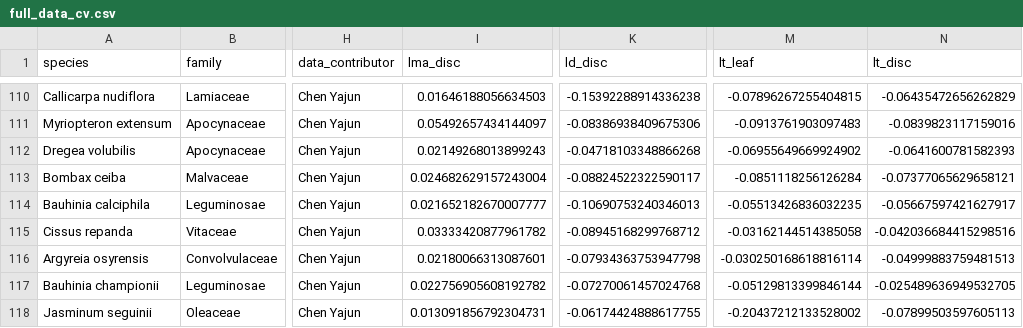
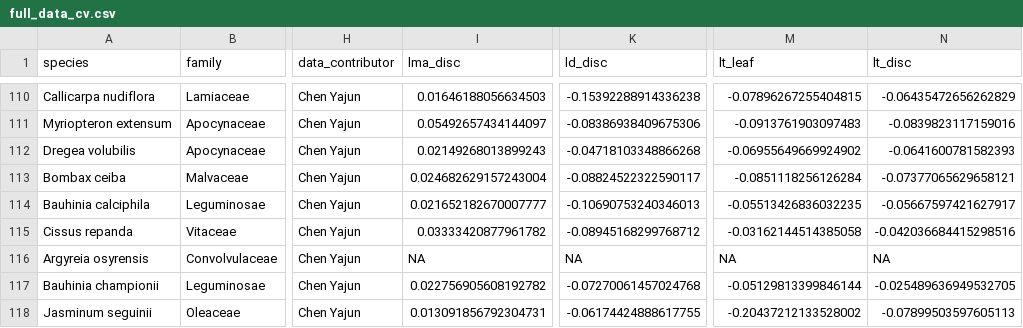
Before and after one commit to mattocci27/leaf-disc, a CSV file: data/full_data_cv.csv, drawn as a sheet; only a part is shown, gaps mark what is left out; the diff names each change by its address in the sheet, - before the commit and + after, or states it on an @@ line.

```diff
--- a/data/full_data_cv.csv
+++ b/data/full_data_cv.csv
-I116 (lma_disc): 0.02180066313087601
+I116 (lma_disc): NA
-K116 (ld_disc): -0.07934363753947798
+K116 (ld_disc): NA
-M116 (lt_leaf): -0.030250168618816114
+M116 (lt_leaf): NA
-N116 (lt_disc): -0.04999883759481513
+N116 (lt_disc): NA
```
Also changed, not shown: 9 other files.
